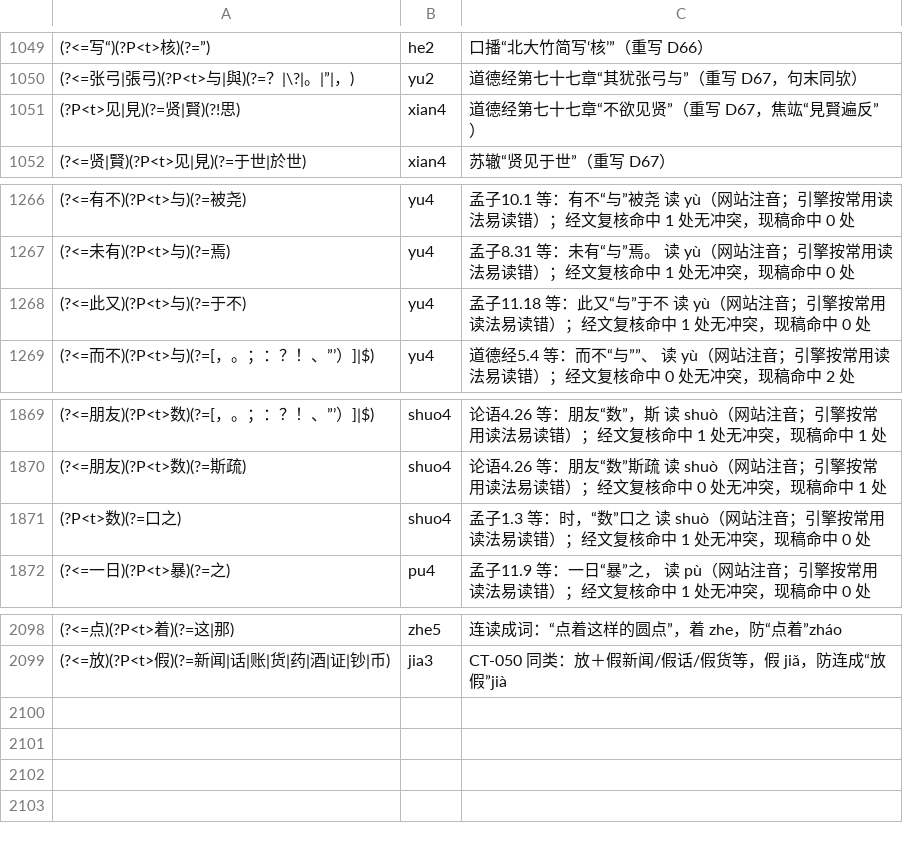
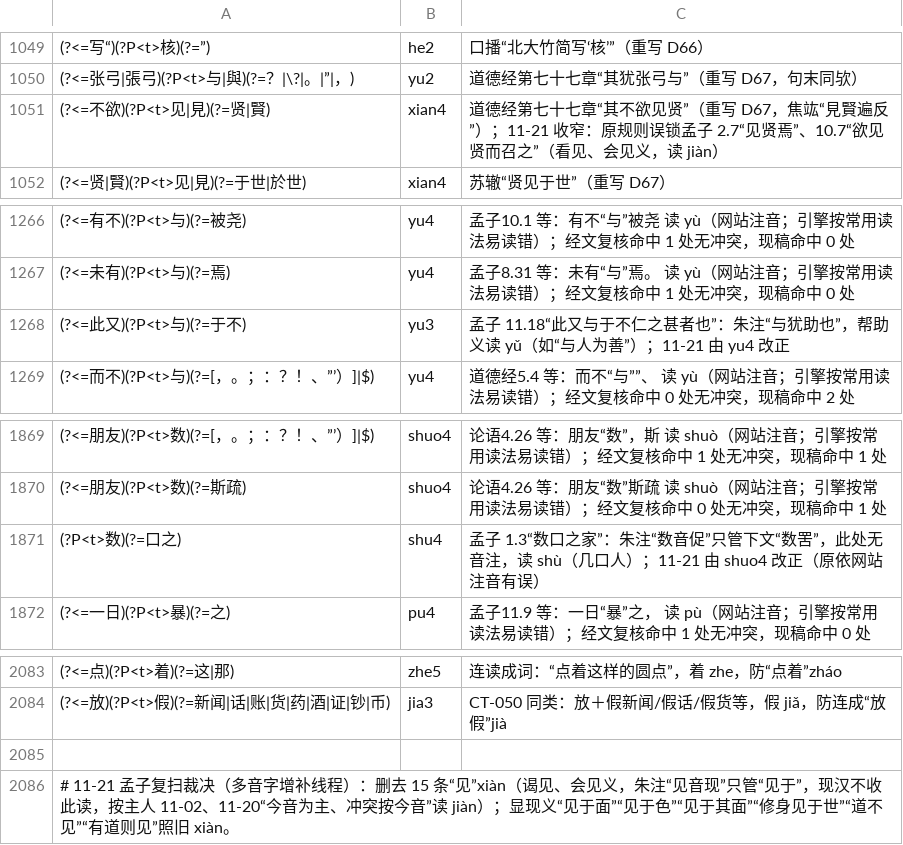
Before and after one commit to davidokant/yikonglu-img, a TSV file: pojie/phon.tsv, drawn as a sheet; only a part is shown, gaps mark what is left out; the diff covers the shown part only.

```diff
--- a/pojie/phon.tsv
+++ b/pojie/phon.tsv
@@ -1050,3 +1050,3 @@
 (?<=张弓|張弓)(?P<t>与|與)(?=？|\?|。|”|，)	yu2	道德经第七十七章“其犹张弓与”（重写 D67，句末同欤）
-(?P<t>见|見)(?=贤|賢)(?!思)	xian4	道德经第七十七章“不欲见贤”（重写 D67，焦竑“見賢遍反”）
+(?<=不欲)(?P<t>见|見)(?=贤|賢)	xian4	道德经第七十七章“其不欲见贤”（重写 D67，焦竑“見賢遍反”）；11-21 收窄：原规则误锁孟子 2.7“见贤焉”、10.7“欲见贤而召之”（看见、会见义，读 jiàn）
 (?<=贤|賢)(?P<t>见|見)(?=于世|於世)	xian4	苏辙“贤见于世”（重写 D67）
@@ -1267,3 +1267,3 @@
 (?<=未有)(?P<t>与)(?=焉)	yu4	孟子8.31 等：未有“与”焉。 读 yù（网站注音；引擎按常用读法易读错）；经文复核命中 1 处无冲突，现稿命中 0 处
-(?<=此又)(?P<t>与)(?=于不)	yu4	孟子11.18 等：此又“与”于不 读 yù（网站注音；引擎按常用读法易读错）；经文复核命中 1 处无冲突，现稿命中 0 处
+(?<=此又)(?P<t>与)(?=于不)	yu3	孟子 11.18“此又与于不仁之甚者也”：朱注“与犹助也”，帮助义读 yǔ（如“与人为善”）；11-21 由 yu4 改正
 (?<=而不)(?P<t>与)(?=[，。；：？！、”’）]|$)	yu4	道德经5.4 等：而不“与””、 读 yù（网站注音；引擎按常用读法易读错）；经文复核命中 0 处无冲突，现稿命中 2 处
@@ -1870,3 +1870,3 @@
 (?<=朋友)(?P<t>数)(?=斯疏)	shuo4	论语4.26 等：朋友“数”斯疏 读 shuò（网站注音；引擎按常用读法易读错）；经文复核命中 0 处无冲突，现稿命中 1 处
-(?P<t>数)(?=口之)	shuo4	孟子1.3 等：时，“数”口之 读 shuò（网站注音；引擎按常用读法易读错）；经文复核命中 1 处无冲突，现稿命中 0 处
+(?P<t>数)(?=口之)	shu4	孟子 1.3“数口之家”：朱注“数音促”只管下文“数罟”，此处无音注，读 shù（几口人）；11-21 由 shuo4 改正（原依网站注音有误）
 (?<=一日)(?P<t>暴)(?=之)	pu4	孟子11.9 等：一日“暴”之， 读 pù（网站注音；引擎按常用读法易读错）；经文复核命中 1 处无冲突，现稿命中 0 处
@@ -2099 +2084,3 @@
 (?<=放)(?P<t>假)(?=新闻|话|账|货|药|酒|证|钞|币)	jia3	CT-050 同类：放＋假新闻/假话/假货等，假 jiǎ，防连成“放假”jià
+
+# 11-21 孟子复扫裁决（多音字增补线程）：删去 15 条“见”xiàn（谒见、会见义，朱注“见音现”只管“见于”，现汉不收此读，按主人 11-02、11-20“今音为主、冲突按今音”读 jiàn）；显现义“见于面”“见于色”“见于其面”“修身见于世”“道不见”“有道则见”照旧 xiàn。
```
Also changed, not shown: 15 removed rows and 4 edited cells elsewhere in this file, 1 other file.
